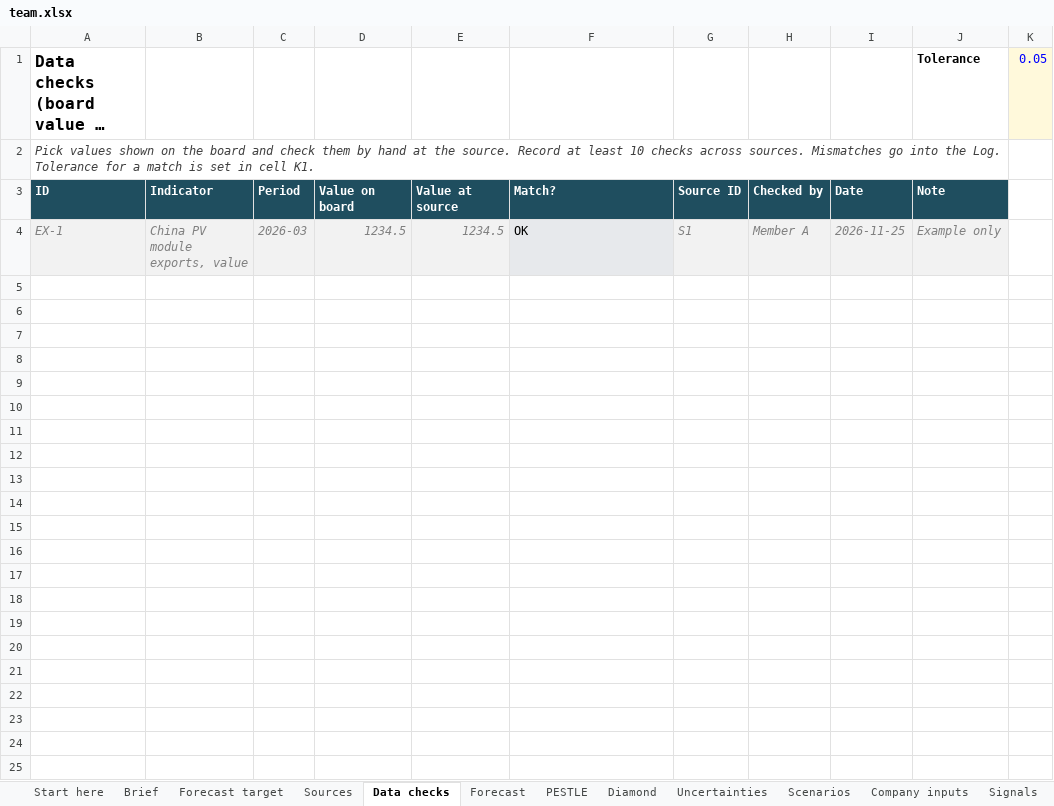
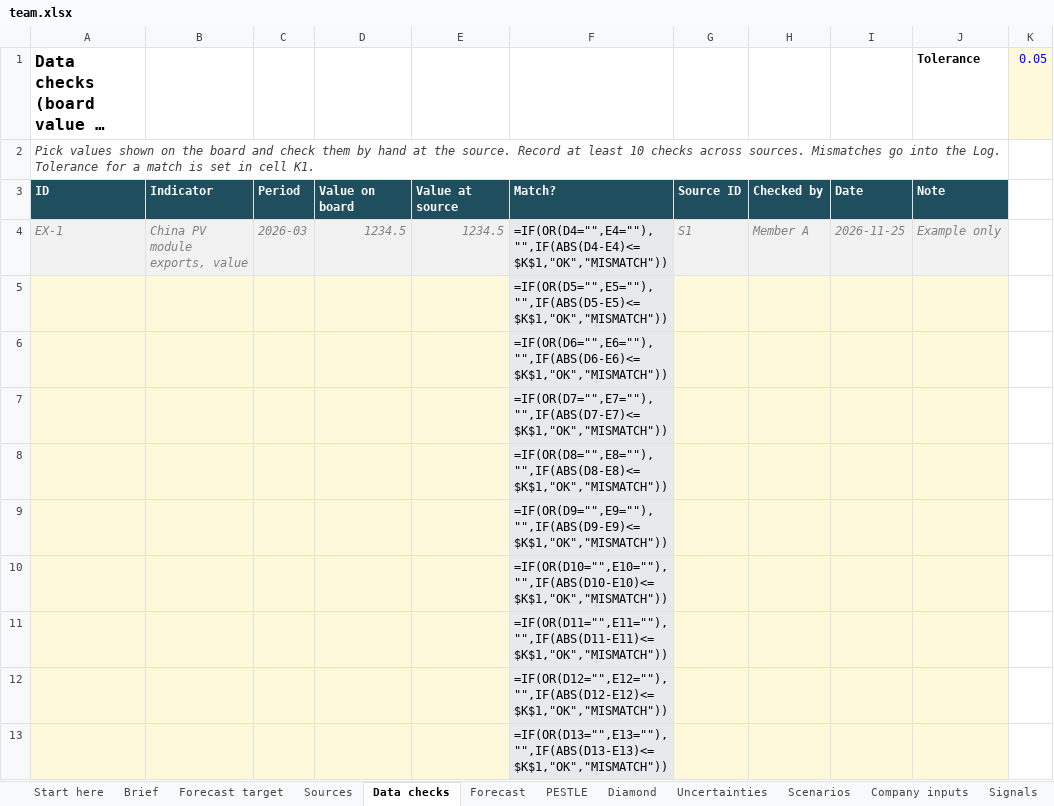
Before and after one commit to raulnjjoshi-hub/china-solar-bi, an Excel workbook: content/team.xlsx, sheet Data checks, drawn as a sheet; only a part is shown; long unchanged cells end in …; values as stored, in another font and other column widths than the file's, no borders; formulas without a stored value are shown as written; the diff covers the shown part only; the diff names each change by its address in the sheet, - before the commit and + after, or states it on an @@ line.

Commit message:
Real Comtrade data, 2025 forecast check, team scenarios, data-ends notice

```diff
--- a/content/team.xlsx (sheet Data checks)
+++ b/content/team.xlsx (sheet Data checks)
-F4: OK
+F4: =IF(OR(D4="",E4=""),"",IF(ABS(D4-E4)<=$K$1,"OK","MISMATCH"))
+row 5:  |  |  |  |  | =IF(OR(D5="",E5=""),"",IF(ABS(D5-E5)<=$K$1,"OK","MISMATCH"))
+row 6:  |  |  |  |  | =IF(OR(D6="",E6=""),"",IF(ABS(D6-E6)<=$K$1,"OK","MISMATCH"))
+row 7:  |  |  |  |  | =IF(OR(D7="",E7=""),"",IF(ABS(D7-E7)<=$K$1,"OK","MISMATCH"))
+row 8:  |  |  |  |  | =IF(OR(D8="",E8=""),"",IF(ABS(D8-E8)<=$K$1,"OK","MISMATCH"))
+row 9:  |  |  |  |  | =IF(OR(D9="",E9=""),"",IF(ABS(D9-E9)<=$K$1,"OK","MISMATCH"))
+row 10:  |  |  |  |  | =IF(OR(D10="",E10=""),"",IF(ABS(D10-E10)<=$K$1,"OK","MISMATCH"))
+row 11:  |  |  |  |  | =IF(OR(D11="",E11=""),"",IF(ABS(D11-E11)<=$K$1,"OK","MISMATCH"))
+row 12:  |  |  |  |  | =IF(OR(D12="",E12=""),"",IF(ABS(D12-E12)<=$K$1,"OK","MISMATCH"))
+row 13:  |  |  |  |  | =IF(OR(D13="",E13=""),"",IF(ABS(D13-E13)<=$K$1,"OK","MISMATCH"))
```
Also changed, not shown: 20 added rows elsewhere in this sheet, sheet Forecast, sheet Options, sheet Sources, 12 other files.
